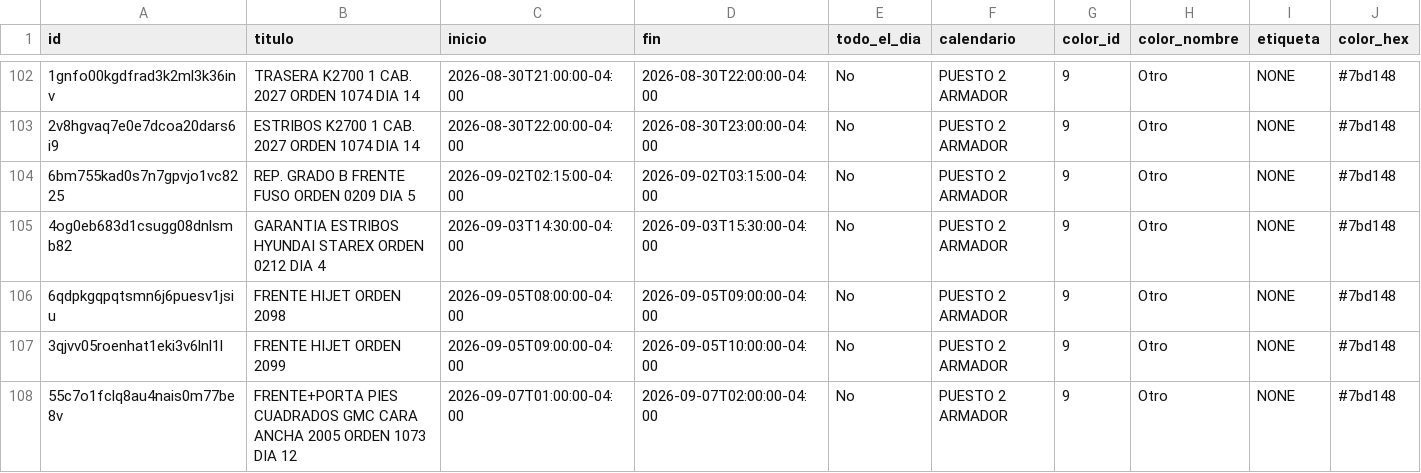
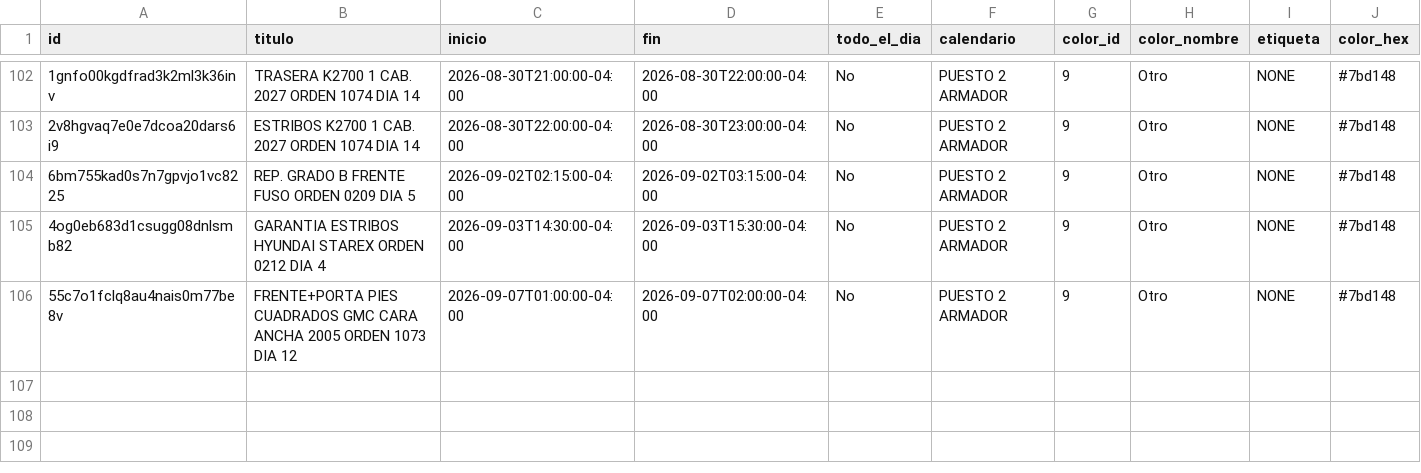
Before and after one commit to Osiris-14/rubio-defensa-ticket, a CSV file: public/data/calendario_armadores/armador_puesto2.csv, drawn as a sheet; only a part is shown, gaps mark what is left out; rows hold the shown columns only; the diff names each change by its address in the sheet, - before the commit and + after, or states it on an @@ line.

```diff
--- a/public/data/calendario_armadores/armador_puesto2.csv
+++ b/public/data/calendario_armadores/armador_puesto2.csv
-row 106: 6qdpkgqpqtsmn6j6puesv1jsiu | FRENTE HIJET ORDEN 2098 | 2026-09-05T08:00:00-04:00 | 2026-09-05T09:00:00-04:00 | No | PUESTO 2 ARMADOR | 9 | Otro | NONE | #7bd148
-row 107: 3qjvv05roenhat1eki3v6lnl1l | FRENTE HIJET ORDEN 2099 | 2026-09-05T09:00:00-04:00 | 2026-09-05T10:00:00-04:00 | No | PUESTO 2 ARMADOR | 9 | Otro | NONE | #7bd148
```
Also changed, not shown: public/data/calendario_armadores/armador_evennot.csv, public/data/calendario_armadores/armador_puesto4.csv, 1 other file.
